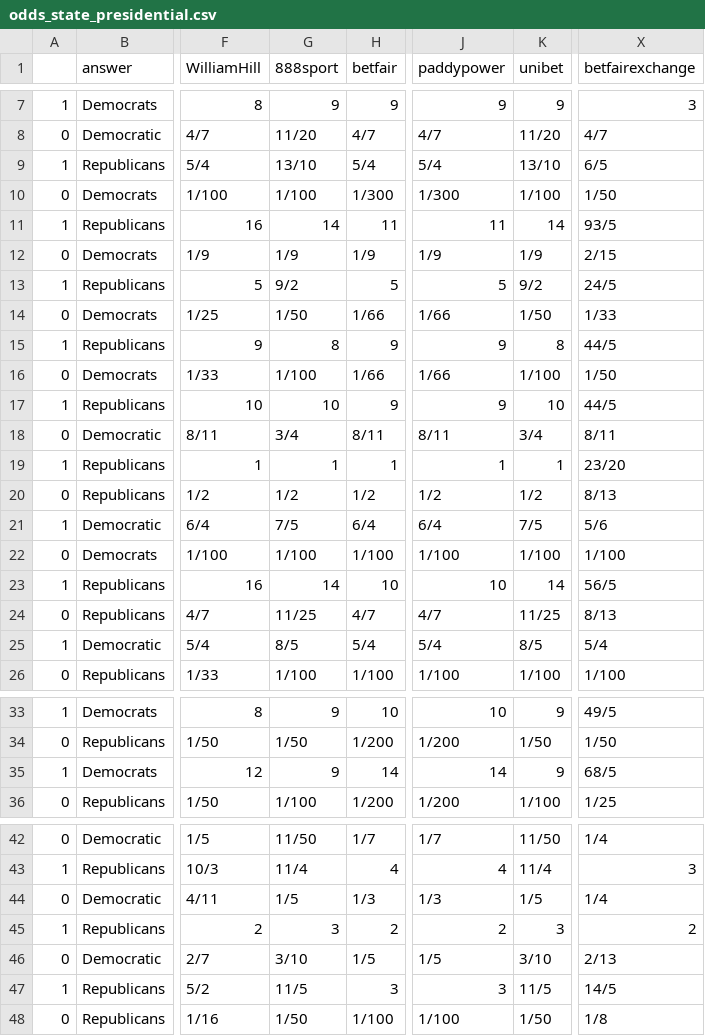
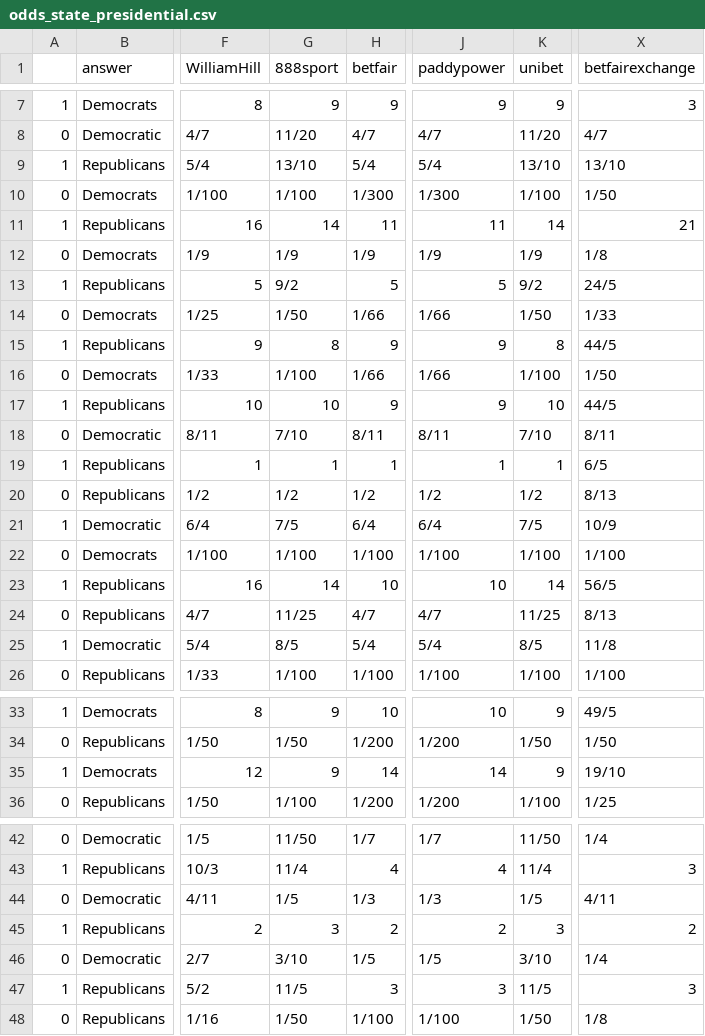
Before and after one commit to mickbransfield/predictit_538_odds, a CSV file: odds_state_presidential.csv, drawn as a sheet; only a part is shown, gaps mark what is left out; the diff covers the shown part only; the diff names each change by its address in the sheet, - before the commit and + after, or states it on an @@ line.

```diff
--- a/odds_state_presidential.csv
+++ b/odds_state_presidential.csv
-X9 (betfairexchange): 6/5
+X9 (betfairexchange): 13/10
-X11 (betfairexchange): 93/5
+X11 (betfairexchange): 21
-X12 (betfairexchange): 2/15
+X12 (betfairexchange): 1/8
-G18 (888sport): 3/4
+G18 (888sport): 7/10
-K18 (unibet): 3/4
+K18 (unibet): 7/10
-X19 (betfairexchange): 23/20
+X19 (betfairexchange): 6/5
-X21 (betfairexchange): 5/6
+X21 (betfairexchange): 10/9
-X25 (betfairexchange): 5/4
+X25 (betfairexchange): 11/8
-X35 (betfairexchange): 68/5
+X35 (betfairexchange): 19/10
-X44 (betfairexchange): 1/4
+X44 (betfairexchange): 4/11
-X46 (betfairexchange): 2/13
+X46 (betfairexchange): 1/4
-X47 (betfairexchange): 14/5
+X47 (betfairexchange): 3
```
Also changed, not shown: 6 edited cells elsewhere in this file, predictit_538_odds.csv, 1 other file.
